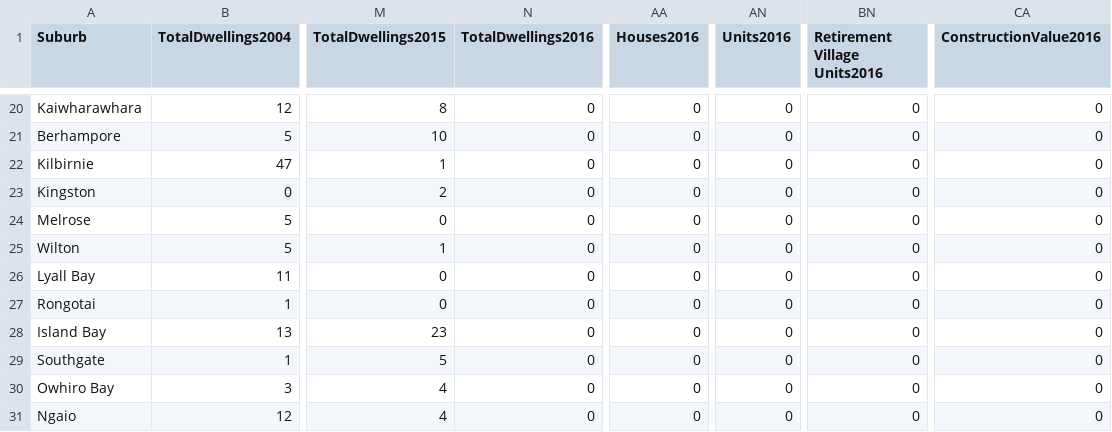
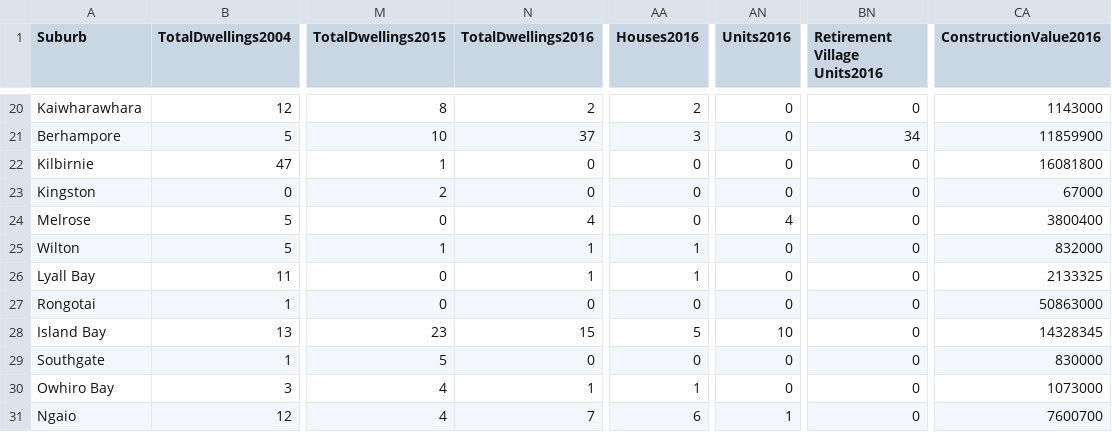
Before and after one commit to wccdigital/graphs, a CSV file: data/SuburbBCDataAnnualbySuburbRanked.csv, drawn as a sheet; only a part is shown, gaps mark what is left out; the diff covers the shown part only; the diff names each change by its address in the sheet, - before the commit and + after, or states it on an @@ line.

```diff
--- a/data/SuburbBCDataAnnualbySuburbRanked.csv
+++ b/data/SuburbBCDataAnnualbySuburbRanked.csv
-N20 (TotalDwellings2016): 0
+N20 (TotalDwellings2016): 2
-AA20 (Houses2016): 0
+AA20 (Houses2016): 2
-CA20 (ConstructionValue2016): 0
+CA20 (ConstructionValue2016): 1143000
-N21 (TotalDwellings2016): 0
+N21 (TotalDwellings2016): 37
-AA21 (Houses2016): 0
+AA21 (Houses2016): 3
-BN21 (Retirement Village Units2016): 0
+BN21 (Retirement Village Units2016): 34
-CA21 (ConstructionValue2016): 0
+CA21 (ConstructionValue2016): 11859900
-CA22 (ConstructionValue2016): 0
+CA22 (ConstructionValue2016): 16081800
-CA23 (ConstructionValue2016): 0
+CA23 (ConstructionValue2016): 67000
-N24 (TotalDwellings2016): 0
+N24 (TotalDwellings2016): 4
-AN24 (Units2016): 0
+AN24 (Units2016): 4
-CA24 (ConstructionValue2016): 0
+CA24 (ConstructionValue2016): 3800400
-N25:N26 (TotalDwellings2016): 0
+N25:N26 (TotalDwellings2016): 1
-AA25:AA26 (Houses2016): 0
+AA25:AA26 (Houses2016): 1
-CA25 (ConstructionValue2016): 0
+CA25 (ConstructionValue2016): 832000
-CA26 (ConstructionValue2016): 0
+CA26 (ConstructionValue2016): 2133325
-CA27 (ConstructionValue2016): 0
+CA27 (ConstructionValue2016): 50863000
-N28 (TotalDwellings2016): 0
+N28 (TotalDwellings2016): 15
-AA28 (Houses2016): 0
+AA28 (Houses2016): 5
-AN28 (Units2016): 0
+AN28 (Units2016): 10
-CA28 (ConstructionValue2016): 0
+CA28 (ConstructionValue2016): 14328345
-CA29 (ConstructionValue2016): 0
+CA29 (ConstructionValue2016): 830000
-N30 (TotalDwellings2016): 0
+N30 (TotalDwellings2016): 1
-AA30 (Houses2016): 0
+AA30 (Houses2016): 1
-CA30 (ConstructionValue2016): 0
+CA30 (ConstructionValue2016): 1073000
-N31 (TotalDwellings2016): 0
+N31 (TotalDwellings2016): 7
-AA31 (Houses2016): 0
+AA31 (Houses2016): 6
-AN31 (Units2016): 0
+AN31 (Units2016): 1
-CA31 (ConstructionValue2016): 0
+CA31 (ConstructionValue2016): 7600700
```
Also changed, not shown: 142 edited cells elsewhere in this file, data/RentCitywideMonthly.csv, data/RentalData.csv, 1 other file.
